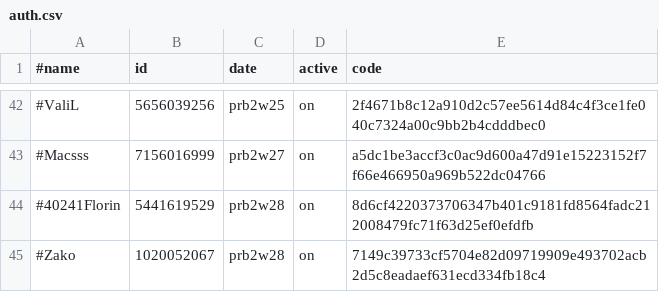
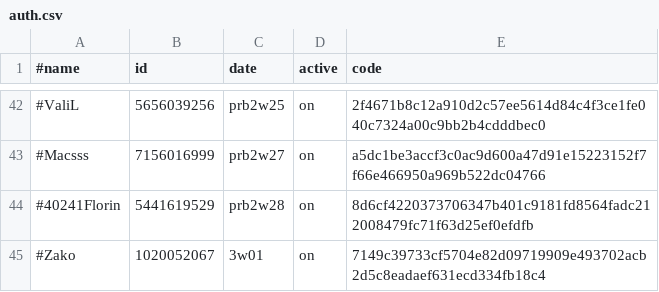
Before and after one commit to b3tin4/pro, a CSV file: gc/auth.csv, drawn as a sheet; only a part is shown, gaps mark what is left out.

Commit message:
Update auth.csv

```diff
--- a/gc/auth.csv
+++ b/gc/auth.csv
@@ -44,2 +44,2 @@
 #40241Florin,5441619529,prb2w28,on,8d6cf4220373706347b401c9181fd8564fadc212008479fc71f63d25ef0efdfb
-#Zako,1020052067,prb2w28,on,7149c39733cf5704e82d09719909e493702acb2d5c8eadaef631ecd334fb18c4
+#Zako,1020052067,3w01,on,7149c39733cf5704e82d09719909e493702acb2d5c8eadaef631ecd334fb18c4
```
